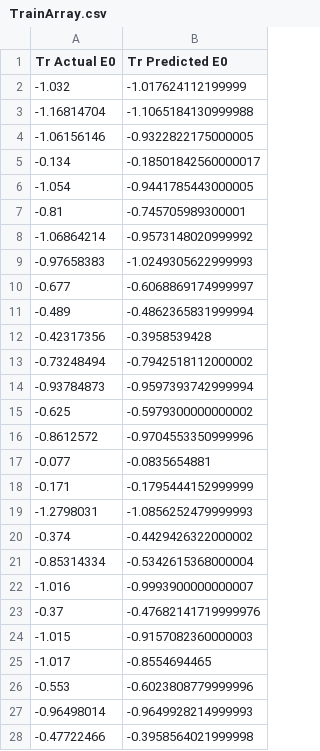
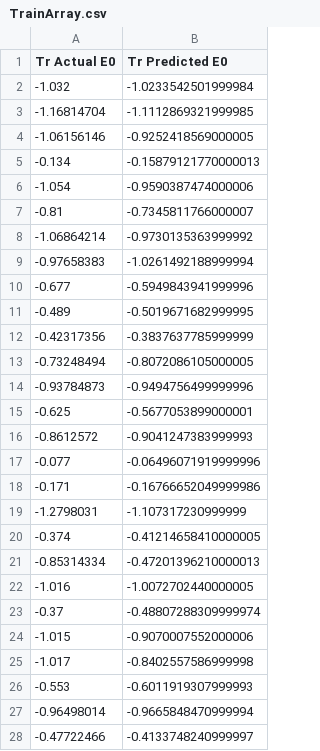
Before and after one commit to Jmersh/NSURS-HER-ML, a CSV file: Models/RFR/TrainArray.csv, drawn as a sheet; only a part is shown; the diff covers the shown part only.

```diff
--- a/Models/RFR/TrainArray.csv
+++ b/Models/RFR/TrainArray.csv
@@ -1,28 +1,28 @@
 Tr Actual E0,Tr Predicted E0
--1.032,-1.017624112199999
--1.16814704,-1.1065184130999988
--1.06156146,-0.9322822175000005
--0.134,-0.18501842560000017
--1.054,-0.9441785443000005
--0.81,-0.745705989300001
--1.06864214,-0.9573148020999992
--0.97658383,-1.0249305622999993
--0.677,-0.6068869174999997
--0.489,-0.4862365831999994
--0.42317356,-0.3958539428
--0.73248494,-0.7942518112000002
--0.93784873,-0.9597393742999994
--0.625,-0.5979300000000002
--0.8612572,-0.9704553350999996
--0.077,-0.0835654881
--0.171,-0.1795444152999999
--1.2798031,-1.0856252479999993
--0.374,-0.4429426322000002
--0.85314334,-0.5342615368000004
--1.016,-0.9993900000000007
--0.37,-0.47682141719999976
--1.015,-0.9157082360000003
--1.017,-0.8554694465
--0.553,-0.6023808779999996
--0.96498014,-0.9649928214999993
--0.47722466,-0.3958564021999998
+-1.032,-1.0233542501999984
+-1.16814704,-1.1112869321999985
+-1.06156146,-0.9252418569000005
+-0.134,-0.15879121770000013
+-1.054,-0.9590387474000006
+-0.81,-0.7345811766000007
+-1.06864214,-0.9730135363999992
+-0.97658383,-1.0261492188999994
+-0.677,-0.5949843941999996
+-0.489,-0.5019671682999995
+-0.42317356,-0.3837637785999999
+-0.73248494,-0.8072086105000005
+-0.93784873,-0.9494756499999996
+-0.625,-0.5677053899000001
+-0.8612572,-0.9041247383999993
+-0.077,-0.06496071919999996
+-0.171,-0.16766652049999986
+-1.2798031,-1.107317230999999
+-0.374,-0.41214658410000005
+-0.85314334,-0.47201396210000013
+-1.016,-1.0072702440000005
+-0.37,-0.48807288309999974
+-1.015,-0.9070007552000006
+-1.017,-0.8402557586999998
+-0.553,-0.6011919307999993
+-0.96498014,-0.9665848470999994
+-0.47722466,-0.4133748240999997
```
Also changed, not shown: 109 edited cells elsewhere in this file, Models/DTR/MatGenArray.csv, Models/DTR/TestArray.csv, 32 other files.
